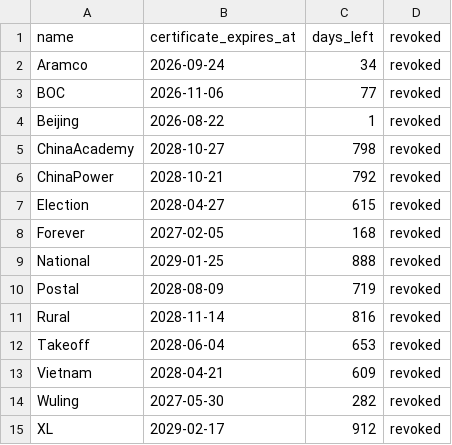
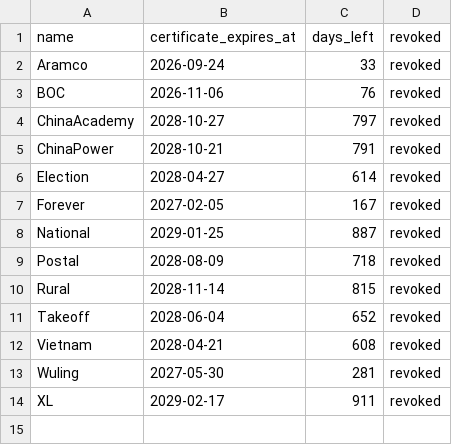
Before and after one commit to proqaz54-dev/SideInstaller, a TSV file: output/certificate-validity.tsv, drawn as a sheet.

```diff
--- a/output/certificate-validity.tsv
+++ b/output/certificate-validity.tsv
@@ -1,15 +1,14 @@
 name	certificate_expires_at	days_left	revoked
-Aramco	2026-09-24	34	revoked
-BOC	2026-11-06	77	revoked
-Beijing	2026-08-22	1	revoked
-ChinaAcademy	2028-10-27	798	revoked
-ChinaPower	2028-10-21	792	revoked
-Election	2028-04-27	615	revoked
-Forever	2027-02-05	168	revoked
-National	2029-01-25	888	revoked
-Postal	2028-08-09	719	revoked
-Rural	2028-11-14	816	revoked
-Takeoff	2028-06-04	653	revoked
-Vietnam	2028-04-21	609	revoked
-Wuling	2027-05-30	282	revoked
-XL	2029-02-17	912	revoked
+Aramco	2026-09-24	33	revoked
+BOC	2026-11-06	76	revoked
+ChinaAcademy	2028-10-27	797	revoked
+ChinaPower	2028-10-21	791	revoked
+Election	2028-04-27	614	revoked
+Forever	2027-02-05	167	revoked
+National	2029-01-25	887	revoked
+Postal	2028-08-09	718	revoked
+Rural	2028-11-14	815	revoked
+Takeoff	2028-06-04	652	revoked
+Vietnam	2028-04-21	608	revoked
+Wuling	2027-05-30	281	revoked
+XL	2029-02-17	911	revoked
```
Also changed, not shown: 16 other files.
